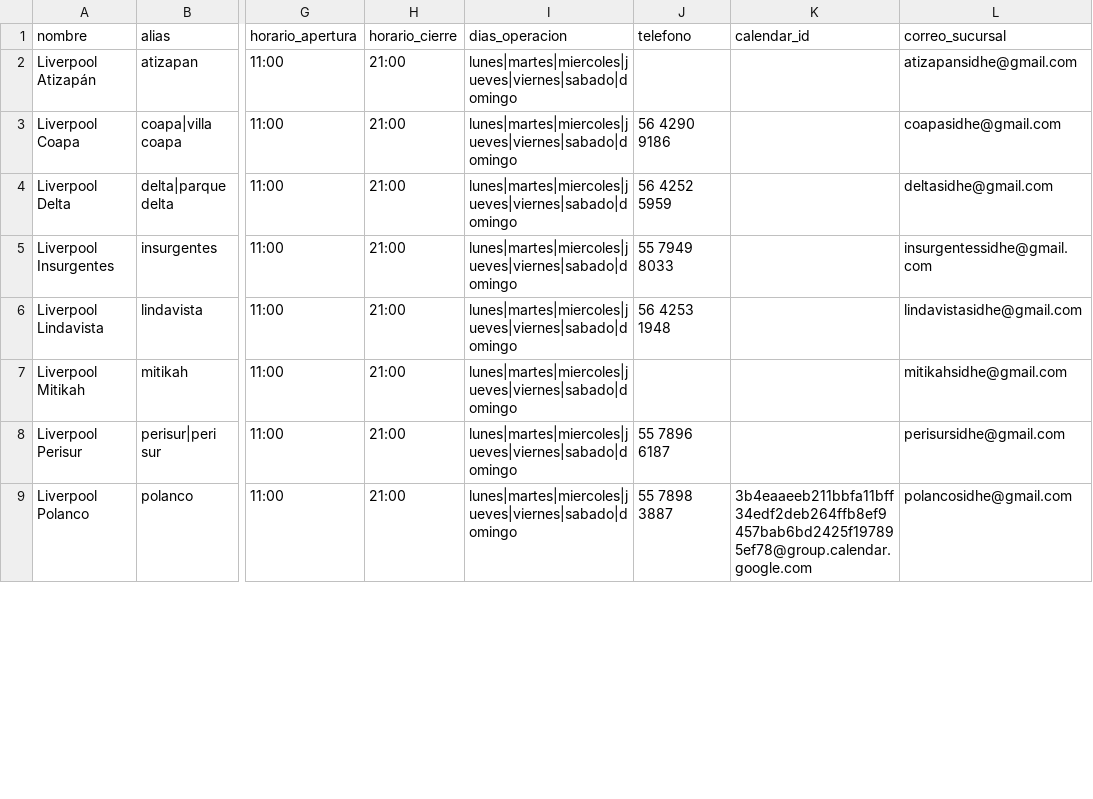
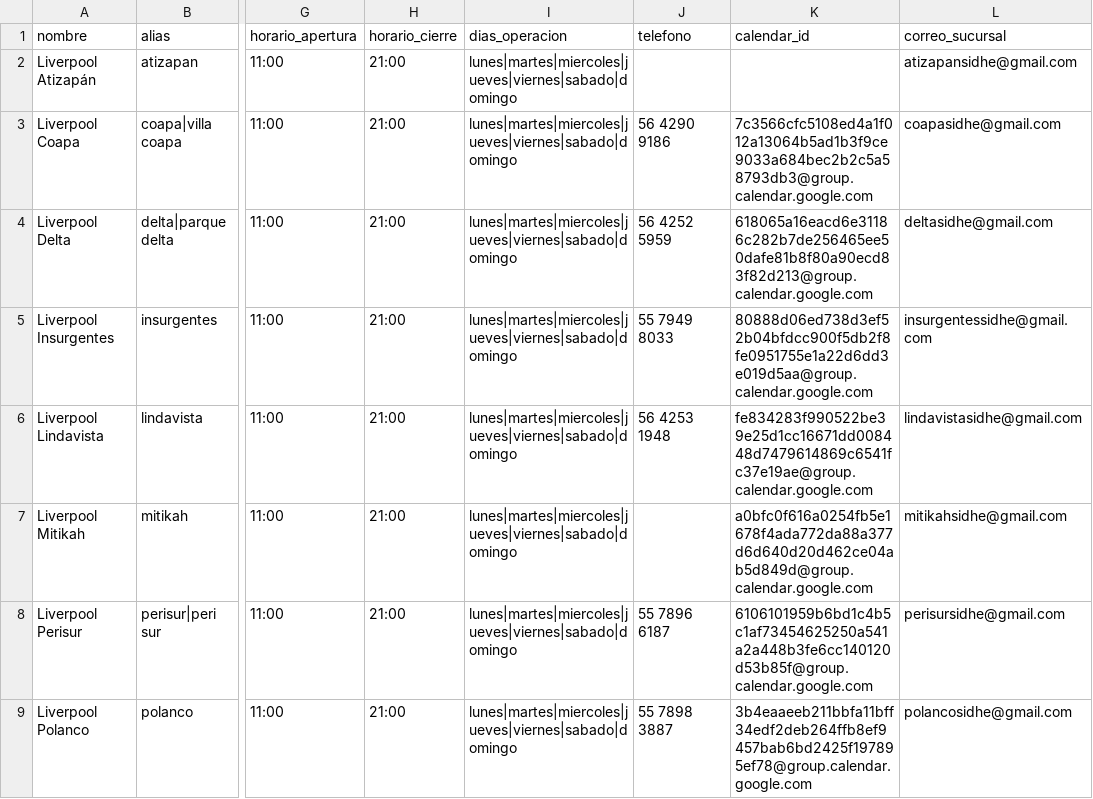
Before and after one commit to innovacion-sketch/sidhe-whatsapp-agent, a CSV file: data/sucursales.csv, drawn as a sheet; only a part is shown, gaps mark what is left out; the diff covers the shown part only; the diff names each change by its address in the sheet, - before the commit and + after, or states it on an @@ line.

```diff
--- a/data/sucursales.csv
+++ b/data/sucursales.csv
-K3 (calendar_id): (empty)
+K3 (calendar_id): 7c3566cfc5108ed4a1f012a13064b5ad1b3f9ce9033a684bec2b2c5a58793db3@group.calendar.google.com
-K4 (calendar_id): (empty)
+K4 (calendar_id): 618065a16eacd6e31186c282b7de256465ee50dafe81b8f80a90ecd83f82d213@group.calendar.google.com
-K5 (calendar_id): (empty)
+K5 (calendar_id): 80888d06ed738d3ef52b04bfdcc900f5db2f8fe0951755e1a22d6dd3e019d5aa@group.calendar.google.com
-K6 (calendar_id): (empty)
+K6 (calendar_id): fe834283f990522be39e25d1cc16671dd008448d7479614869c6541fc37e19ae@group.calendar.google.com
-K7 (calendar_id): (empty)
+K7 (calendar_id): a0bfc0f616a0254fb5e1678f4ada772da88a377d6d640d20d462ce04ab5d849d@group.calendar.google.com
-K8 (calendar_id): (empty)
+K8 (calendar_id): 6106101959b6bd1c4b5c1af73454625250a541a2a448b3fe6cc140120d53b85f@group.calendar.google.com
```
Also changed, not shown: 21 edited cells elsewhere in this file.
